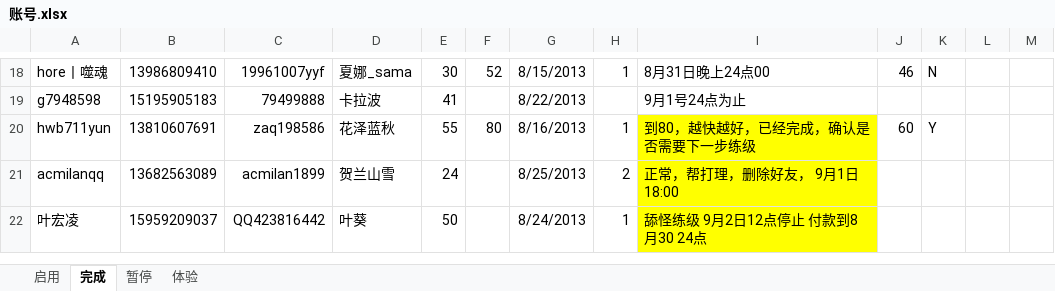
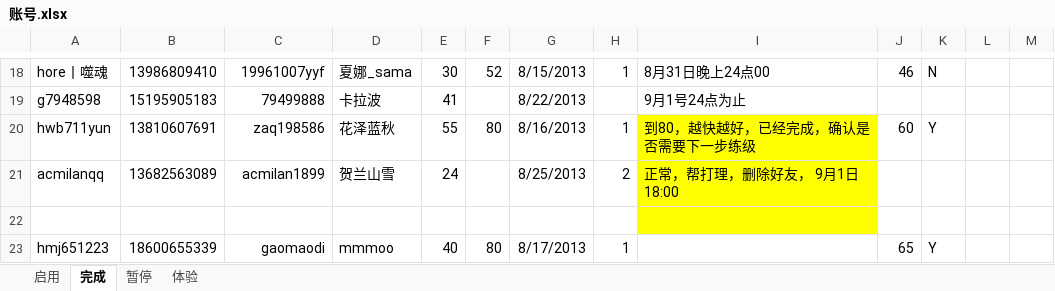
Before and after one commit to xmufeng001/yasewang2, an Excel workbook: 账号.xlsx, sheet 完成, drawn as a sheet; only a part is shown, gaps mark what is left out; values as stored, in another font and other column widths than the file's, no borders; the diff names each change by its address in the sheet, - before the commit and + after, or states it on an @@ line.

```diff
--- a/账号.xlsx (sheet 完成)
+++ b/账号.xlsx (sheet 完成)
-row 22: 叶宏凌 | 15959209037 | QQ423816442 | 叶葵 | 50 |  | 8/24/2013 | 1 | 舔怪练级 9月2日12点停止 付款到8月30 24点
+row 22: (empty)
+row 23: hmj651223 | 18600655339 | gaomaodi | mmmoo | 40 | 80 | 8/17/2013 | 1 |  | 65 | Y
```
Also changed, not shown: sheet 启用, 8 other files.
